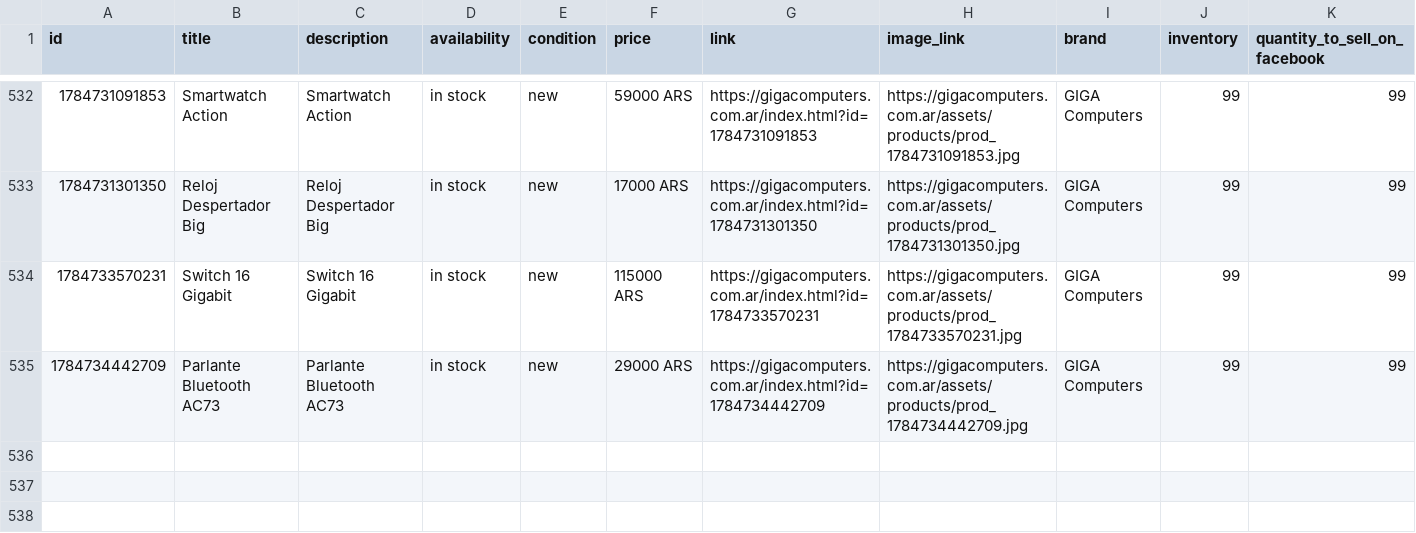
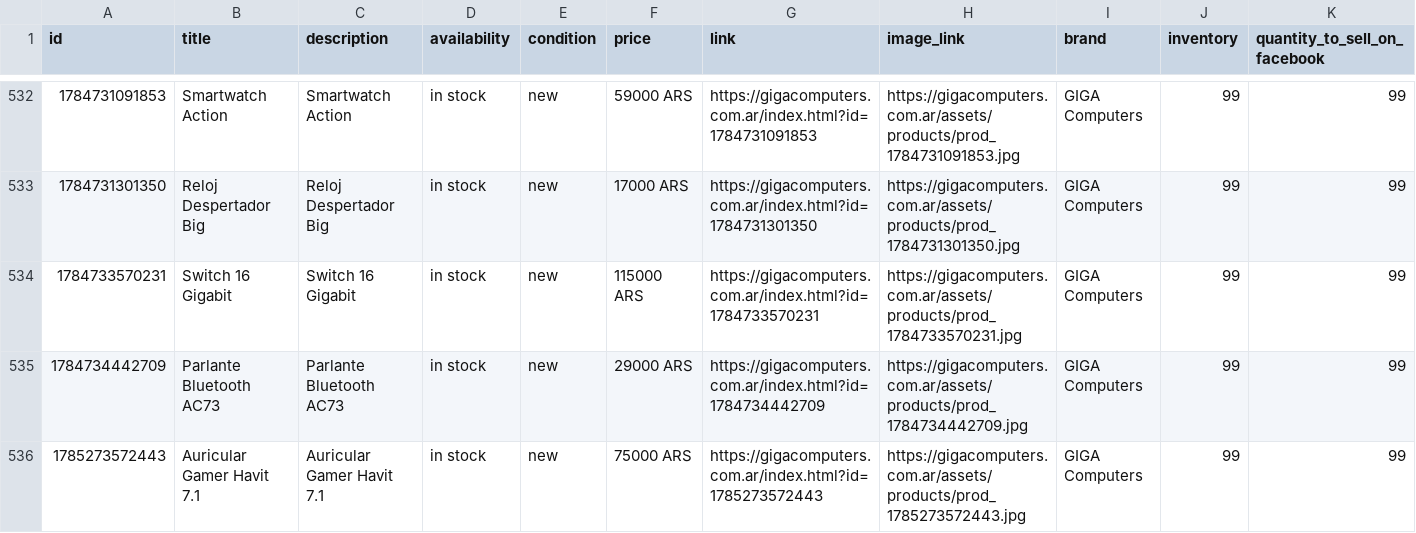
Before and after one commit to lucianodzienciol-hue/NexusGiga, a CSV file: web/catalog.csv, drawn as a sheet; only a part is shown, gaps mark what is left out.

```diff
--- a/web/catalog.csv
+++ b/web/catalog.csv
@@ -535 +535,2 @@
 1784734442709,Parlante Bluetooth AC73,Parlante Bluetooth AC73,in stock,new,29000 ARS,https://gigacomputers.com.ar/index.html?id=1784734442709,https://gigacomputers.com.ar/assets/products/prod_1784734442709.jpg,GIGA Computers,99,99
+1785273572443,Auricular Gamer Havit 7.1,Auricular Gamer Havit 7.1,in stock,new,75000 ARS,https://gigacomputers.com.ar/index.html?id=1785273572443,https://gigacomputers.com.ar/assets/products/prod_1785273572443.jpg,GIGA Computers,99,99
```
Also changed, not shown: 2 other files.
